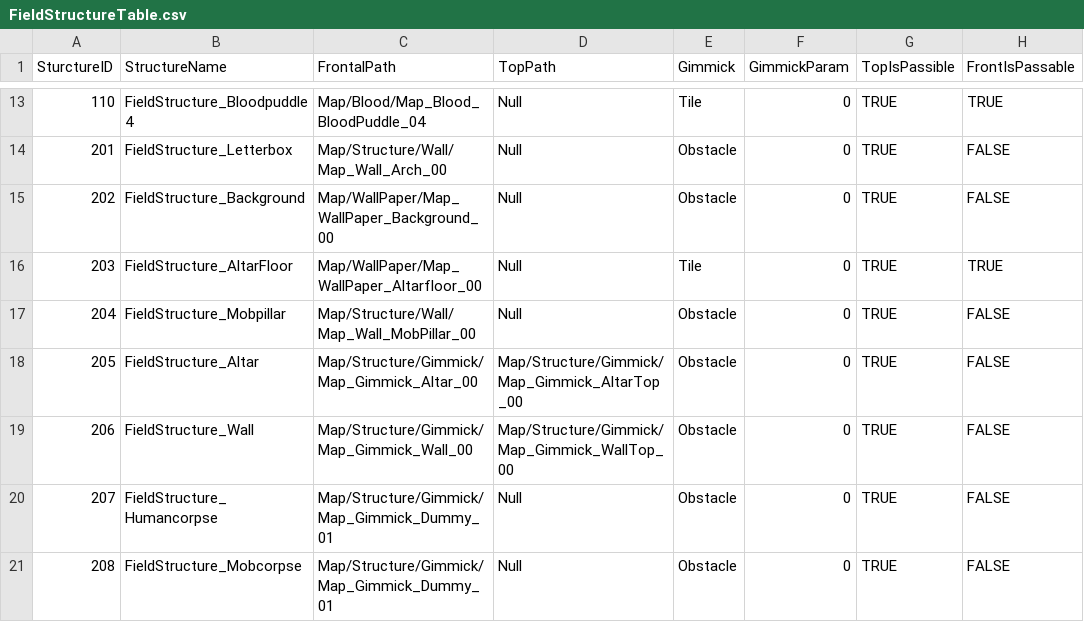
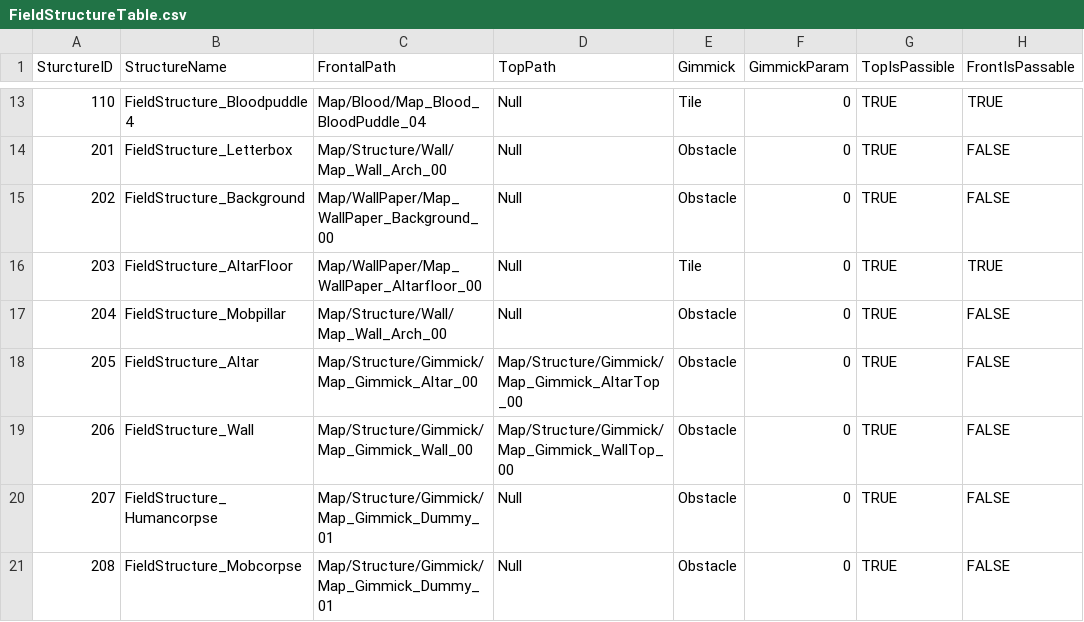
Before and after one commit to I-Need-Mac/Client, a CSV file: Assets/Resources/Table/FieldStructureTable.csv, drawn as a sheet; only a part is shown, gaps mark what is left out; the diff names each change by its address in the sheet, - before the commit and + after, or states it on an @@ line.

```diff
--- a/Assets/Resources/Table/FieldStructureTable.csv
+++ b/Assets/Resources/Table/FieldStructureTable.csv
-C17 (FrontalPath): Map/Structure/Wall/Map_Wall_MobPillar_00
+C17 (FrontalPath): Map/Structure/Wall/Map_Wall_Arch_00
```
Also changed, not shown: 5 other files.
